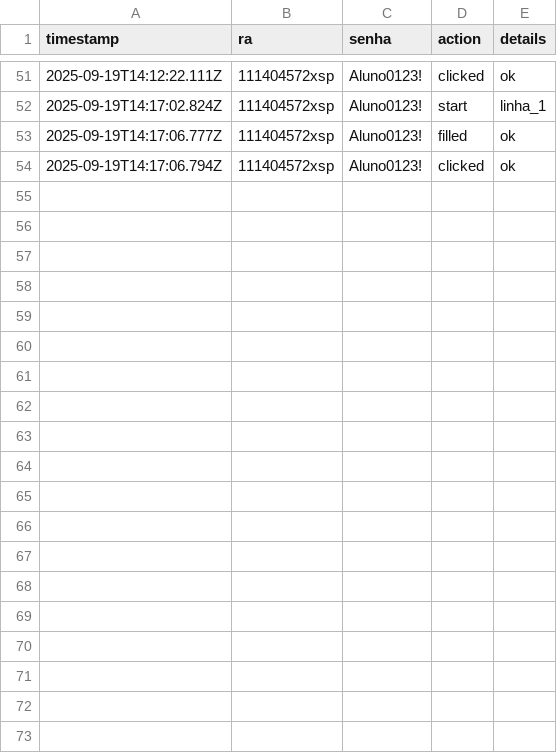
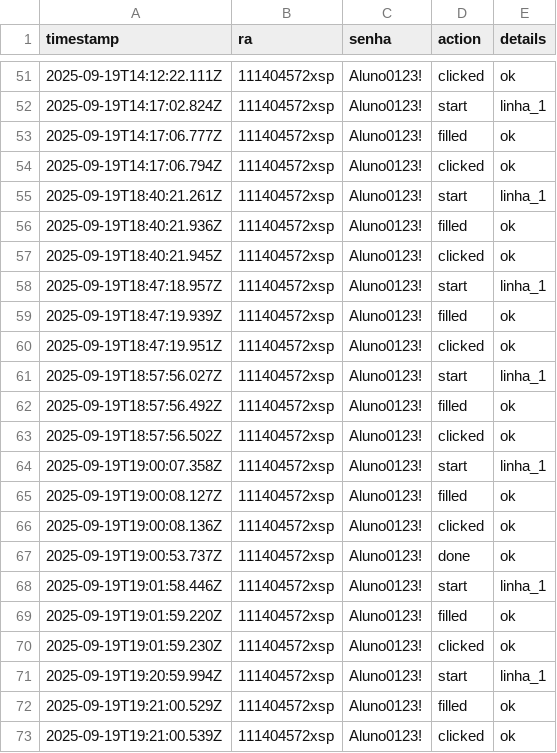
Before and after one commit to ppfuark/expansaoBreaker, a CSV file: autopreenche-ra/autofill_log.csv, drawn as a sheet; only a part is shown, gaps mark what is left out; the diff names each change by its address in the sheet, - before the commit and + after, or states it on an @@ line.

```diff
--- a/autopreenche-ra/autofill_log.csv
+++ b/autopreenche-ra/autofill_log.csv
+row 55: 2025-09-19T18:40:21.261Z | 111404572xsp | Aluno0123! | start | linha_1
+row 56: 2025-09-19T18:40:21.936Z | 111404572xsp | Aluno0123! | filled | ok
+row 57: 2025-09-19T18:40:21.945Z | 111404572xsp | Aluno0123! | clicked | ok
+row 58: 2025-09-19T18:47:18.957Z | 111404572xsp | Aluno0123! | start | linha_1
+row 59: 2025-09-19T18:47:19.939Z | 111404572xsp | Aluno0123! | filled | ok
+row 60: 2025-09-19T18:47:19.951Z | 111404572xsp | Aluno0123! | clicked | ok
+row 61: 2025-09-19T18:57:56.027Z | 111404572xsp | Aluno0123! | start | linha_1
+row 62: 2025-09-19T18:57:56.492Z | 111404572xsp | Aluno0123! | filled | ok
+row 63: 2025-09-19T18:57:56.502Z | 111404572xsp | Aluno0123! | clicked | ok
+row 64: 2025-09-19T19:00:07.358Z | 111404572xsp | Aluno0123! | start | linha_1
+row 65: 2025-09-19T19:00:08.127Z | 111404572xsp | Aluno0123! | filled | ok
+row 66: 2025-09-19T19:00:08.136Z | 111404572xsp | Aluno0123! | clicked | ok
+row 67: 2025-09-19T19:00:53.737Z | 111404572xsp | Aluno0123! | done | ok
+row 68: 2025-09-19T19:01:58.446Z | 111404572xsp | Aluno0123! | start | linha_1
+row 69: 2025-09-19T19:01:59.220Z | 111404572xsp | Aluno0123! | filled | ok
+row 70: 2025-09-19T19:01:59.230Z | 111404572xsp | Aluno0123! | clicked | ok
+row 71: 2025-09-19T19:20:59.994Z | 111404572xsp | Aluno0123! | start | linha_1
+row 72: 2025-09-19T19:21:00.529Z | 111404572xsp | Aluno0123! | filled | ok
+row 73: 2025-09-19T19:21:00.539Z | 111404572xsp | Aluno0123! | clicked | ok
```
Also changed, not shown: 6 other files.
